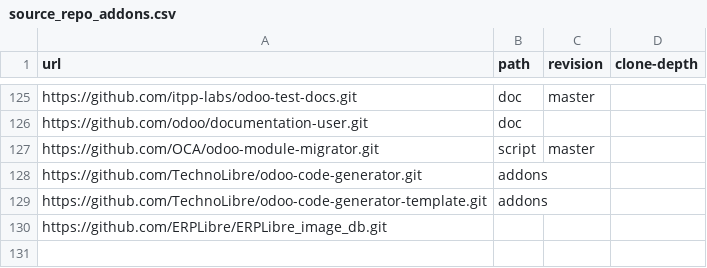
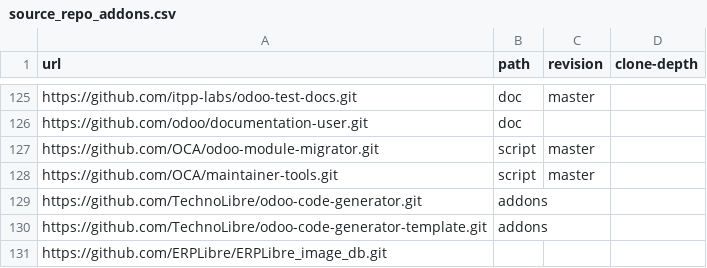
Before and after one commit to ERPLibre/ERPLibre, a CSV file: source_repo_addons.csv, drawn as a sheet; only a part is shown, gaps mark what is left out.

Commit message:
[ADD] maintainer-tools to autopep8, flake8 and pylint-odoo

```diff
--- a/source_repo_addons.csv
+++ b/source_repo_addons.csv
@@ -127,2 +127,3 @@ https://github.com/odoo/documentation-user.git,doc,,
 https://github.com/OCA/odoo-module-migrator.git,script,master,
+https://github.com/OCA/maintainer-tools.git,script,master,
 https://github.com/TechnoLibre/odoo-code-generator.git,addons,,
```
Also changed, not shown: 5 other files.
